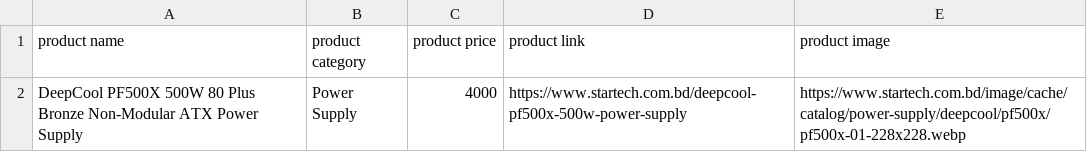
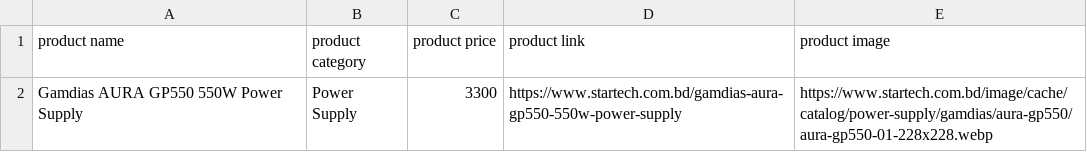
Before and after one commit to AbidMuntasir/eCommerce-Price-Tracker, a CSV file: data/new_products.csv, drawn as a sheet.

```diff
--- a/data/new_products.csv
+++ b/data/new_products.csv
@@ -1,2 +1,2 @@
 product name,product category,product price,product link,product image
-DeepCool PF500X 500W 80 Plus Bronze Non-Modular ATX Power Supply,Power Supply,4000,https://www.startech.com.bd/deepcool-pf500x-500w-power-supply,https://www.startech.com.bd/image/cache/catalog/power-supply/deepcool/pf500x/pf500x-01-228x228.webp
+Gamdias AURA GP550 550W Power Supply,Power Supply,3300,https://www.startech.com.bd/gamdias-aura-gp550-550w-power-supply,https://www.startech.com.bd/image/cache/catalog/power-supply/gamdias/aura-gp550/aura-gp550-01-228x228.webp
```
Also changed, not shown: data/yesterday.csv, 16 other files.
